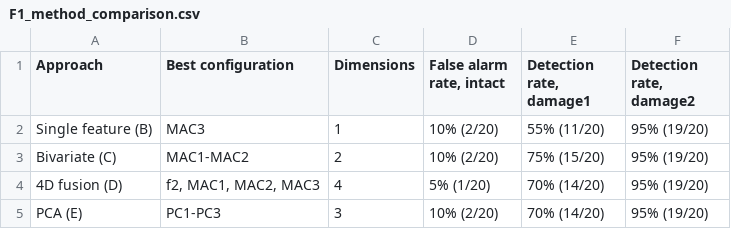
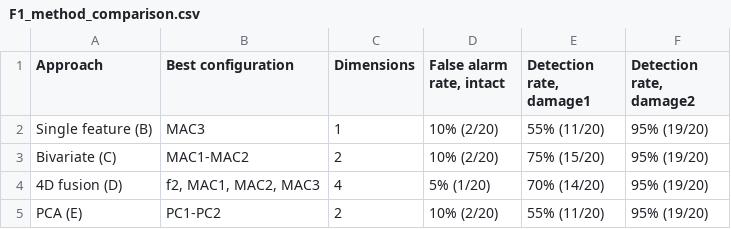
Before and after one commit to 25adiaz-apps/phd-civil-ualberta, a CSV file: sensing-techniques/project-phase2/ProjectPhase2_Group6/results/F1_method_comparison.csv, drawn as a sheet.

```diff
--- a/sensing-techniques/project-phase2/ProjectPhase2_Group6/results/F1_method_comparison.csv
+++ b/sensing-techniques/project-phase2/ProjectPhase2_Group6/results/F1_method_comparison.csv
@@ -4,2 +4,2 @@ Bivariate (C),MAC1-MAC2,2,10% (2/20),75% (15/20),95% (19/20)
 4D fusion (D),"f2, MAC1, MAC2, MAC3",4,5% (1/20),70% (14/20),95% (19/20)
-PCA (E),PC1-PC3,3,10% (2/20),70% (14/20),95% (19/20)
+PCA (E),PC1-PC2,2,10% (2/20),55% (11/20),95% (19/20)
```
Also changed, not shown: 5 other files.
